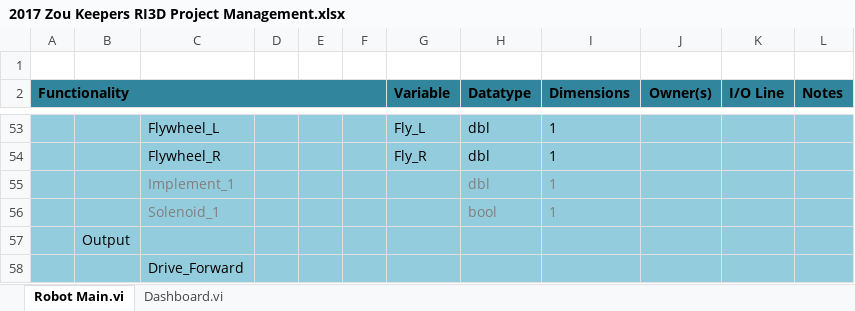
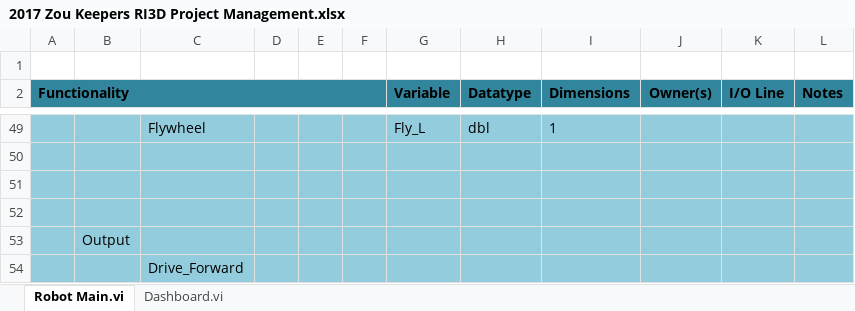
Before and after one commit to 0Zaga0/El-Tigre-2017, an Excel workbook: 2017 Zou Keepers RI3D Project Management.xlsx, sheet Robot Main.vi, drawn as a sheet; only a part is shown, gaps mark what is left out; values as stored, in another font and other column widths than the file's, no borders; addresses are those after the commit; the diff covers the shown part only; the diff names each change by its address in the sheet, - before the commit and + after, or states it on an @@ line.

```diff
--- a/2017 Zou Keepers RI3D Project Management.xlsx (sheet Robot Main.vi)
+++ b/2017 Zou Keepers RI3D Project Management.xlsx (sheet Robot Main.vi)
-C49: Flywheel_L
+C49: Flywheel
-row 50:  |  | Flywheel_R |  |  |  | Fly_R | dbl | 1
+row 50: (empty)
-row 51:  |  | Implement_1 |  |  |  |  | dbl | 1
+row 51: (empty)
-row 52:  |  | Solenoid_1 |  |  |  |  | bool | 1
+row 52: (empty)
```
Also changed, not shown: 29 added rows, 33 removed rows and 27 edited cells elsewhere in this sheet.
